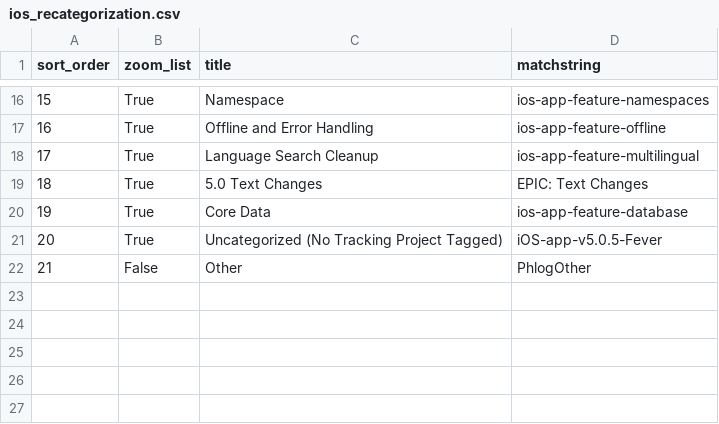
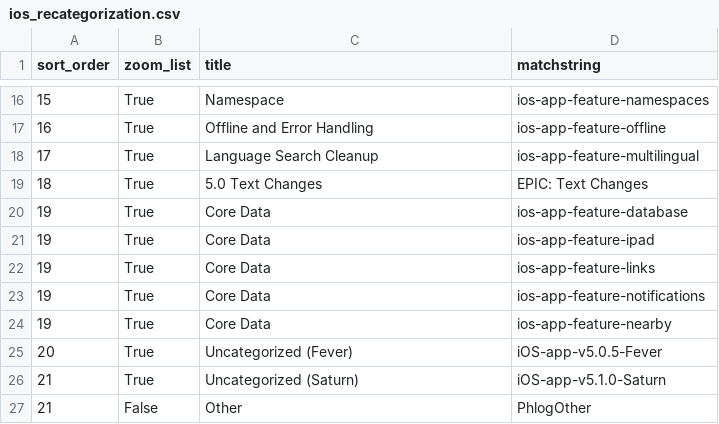
Before and after one commit to wikimedia/phlogiston, a CSV file: ios_recategorization.csv, drawn as a sheet; only a part is shown, gaps mark what is left out.

Commit message:
Update ios_recategorization.csv

```diff
--- a/ios_recategorization.csv
+++ b/ios_recategorization.csv
@@ -20,3 +20,8 @@ sort_order,zoom_list,title,matchstring
 19,True,Core Data,ios-app-feature-database
-20,True,Uncategorized (No Tracking Project Tagged),iOS-app-v5.0.5-Fever
+19,True,Core Data,ios-app-feature-ipad
+19,True,Core Data,ios-app-feature-links
+19,True,Core Data,ios-app-feature-notifications
+19,True,Core Data,ios-app-feature-nearby
+20,True,Uncategorized (Fever),iOS-app-v5.0.5-Fever
+21,True,Uncategorized (Saturn),iOS-app-v5.1.0-Saturn
 21,False,Other,PhlogOther
```
